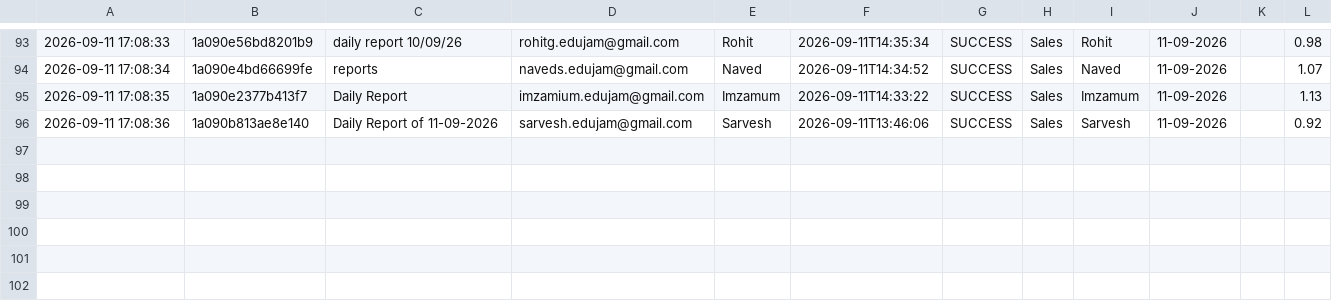
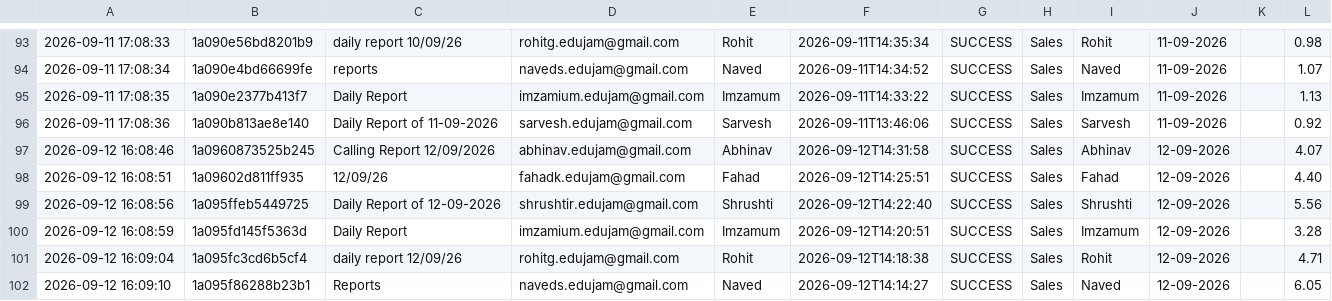
Before and after one commit to Hardik0241/Report_Automation_Dadar, a CSV file: Working_Report_Editor/logs/processing_logs.csv, drawn as a sheet; only a part is shown, gaps mark what is left out.

```diff
--- a/Working_Report_Editor/logs/processing_logs.csv
+++ b/Working_Report_Editor/logs/processing_logs.csv
@@ -96 +96,7 @@
 2026-09-11 17:08:36,1a090b813ae8e140,Daily Report of 11-09-2026,sarvesh.edujam@gmail.com,Sarvesh,2026-09-11T13:46:06,SUCCESS,Sales,Sarvesh,11-09-2026,,0.92
+2026-09-12 16:08:46,1a0960873525b245,Calling Report 12/09/2026,abhinav.edujam@gmail.com,Abhinav,2026-09-12T14:31:58,SUCCESS,Sales,Abhinav,12-09-2026,,4.07
+2026-09-12 16:08:51,1a09602d811ff935,12/09/26,fahadk.edujam@gmail.com,Fahad,2026-09-12T14:25:51,SUCCESS,Sales,Fahad,12-09-2026,,4.40
+2026-09-12 16:08:56,1a095ffeb5449725,Daily Report of 12-09-2026,shrushtir.edujam@gmail.com,Shrushti,2026-09-12T14:22:40,SUCCESS,Sales,Shrushti,12-09-2026,,5.56
+2026-09-12 16:08:59,1a095fd145f5363d,Daily Report,imzamium.edujam@gmail.com,Imzamum,2026-09-12T14:20:51,SUCCESS,Sales,Imzamum,12-09-2026,,3.28
+2026-09-12 16:09:04,1a095fc3cd6b5cf4,daily report 12/09/26,rohitg.edujam@gmail.com,Rohit,2026-09-12T14:18:38,SUCCESS,Sales,Rohit,12-09-2026,,4.71
+2026-09-12 16:09:10,1a095f86288b23b1,Reports,naveds.edujam@gmail.com,Naved,2026-09-12T14:14:27,SUCCESS,Sales,Naved,12-09-2026,,6.05
```
